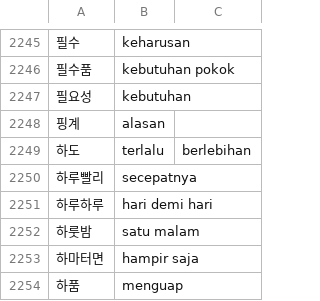
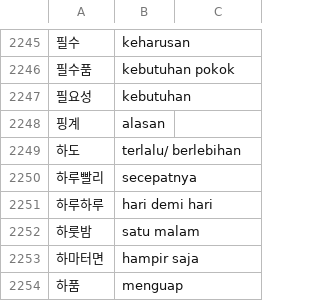
Before and after one commit to ulilyusuf/quiz, a CSV file: topik2dic.csv, drawn as a sheet; only a part is shown, gaps mark what is left out.

Commit message:
Update topik2dic.csv

```diff
--- a/topik2dic.csv
+++ b/topik2dic.csv
@@ -2248,3 +2248,3 @@
 핑계, alasan
-하도, terlalu, berlebihan
+하도, terlalu/ berlebihan
 하루빨리, secepatnya
```
